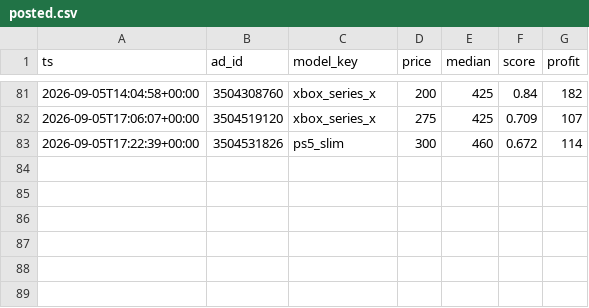
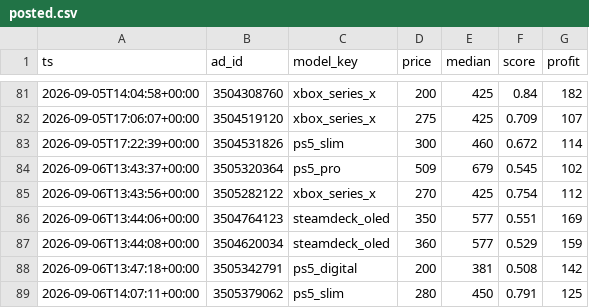
Before and after one commit to montasser10/kleinanzeigen-deal-scanner, a CSV file: state/posted.csv, drawn as a sheet; only a part is shown, gaps mark what is left out; the diff names each change by its address in the sheet, - before the commit and + after, or states it on an @@ line.

Commit message:
chore(state): Preisbeobachtungen [skip ci]

```diff
--- a/state/posted.csv
+++ b/state/posted.csv
+row 84: 2026-09-06T13:43:37+00:00 | 3505320364 | ps5_pro | 509 | 679 | 0.545 | 102
+row 85: 2026-09-06T13:43:56+00:00 | 3505282122 | xbox_series_x | 270 | 425 | 0.754 | 112
+row 86: 2026-09-06T13:44:06+00:00 | 3504764123 | steamdeck_oled | 350 | 577 | 0.551 | 169
+row 87: 2026-09-06T13:44:08+00:00 | 3504620034 | steamdeck_oled | 360 | 577 | 0.529 | 159
+row 88: 2026-09-06T13:47:18+00:00 | 3505342791 | ps5_digital | 200 | 381 | 0.508 | 142
+row 89: 2026-09-06T14:07:11+00:00 | 3505379062 | ps5_slim | 280 | 450 | 0.791 | 125
```
Also changed, not shown: 1 other file.
